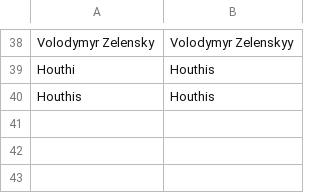
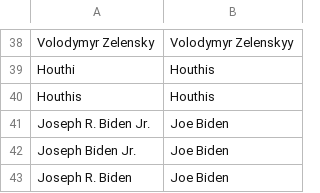
Before and after one commit to jacobkabe/global-news-analyzer, a CSV file: pipeline/entity_aliases.csv, drawn as a sheet; only a part is shown, gaps mark what is left out.

```diff
--- a/pipeline/entity_aliases.csv
+++ b/pipeline/entity_aliases.csv
@@ -40 +40,4 @@ Houthi,Houthis
 Houthis,Houthis
+Joseph R. Biden Jr.,Joe Biden
+Joseph Biden Jr.,Joe Biden
+Joseph R. Biden,Joe Biden
```
Also changed, not shown: results/ner_top_entities.csv, 3 other files.
